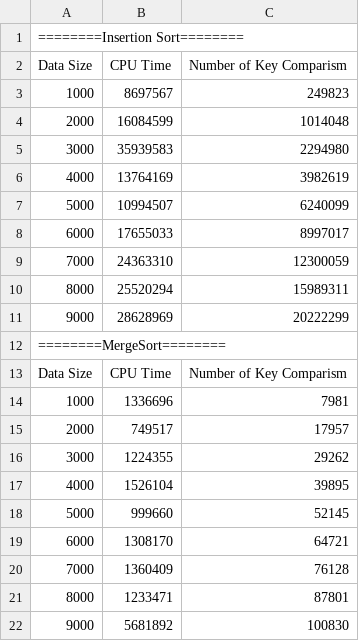
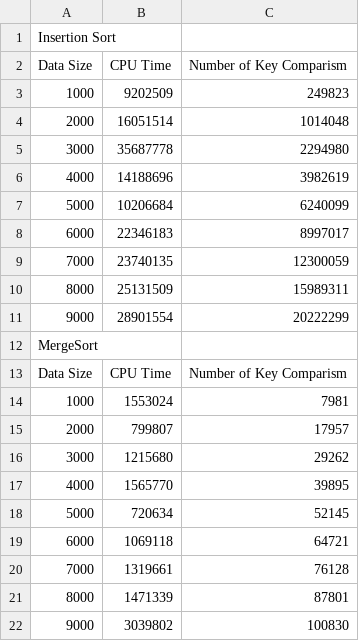
Before and after one commit to QiuHaohao/CZ2001-Lab2-Insertion-Sort-and-Mergesort, a CSV file: result.csv, drawn as a sheet.

```diff
--- a/result.csv
+++ b/result.csv
@@ -1,22 +1,22 @@
-========Insertion Sort========
+Insertion Sort
 Data Size,	CPU Time,	Number of Key Comparism
-1000,	8697567,	249823
-2000,	16084599,	1014048
-3000,	35939583,	2294980
-4000,	13764169,	3982619
-5000,	10994507,	6240099
-6000,	17655033,	8997017
-7000,	24363310,	12300059
-8000,	25520294,	15989311
-9000,	28628969,	20222299
-========MergeSort========
+1000,	9202509,	249823
+2000,	16051514,	1014048
+3000,	35687778,	2294980
+4000,	14188696,	3982619
+5000,	10206684,	6240099
+6000,	22346183,	8997017
+7000,	23740135,	12300059
+8000,	25131509,	15989311
+9000,	28901554,	20222299
+MergeSort
 Data Size,	CPU Time,	Number of Key Comparism
-1000,	1336696,	7981
-2000,	749517,	17957
-3000,	1224355,	29262
-4000,	1526104,	39895
-5000,	999660,	52145
-6000,	1308170,	64721
-7000,	1360409,	76128
-8000,	1233471,	87801
-9000,	5681892,	100830
+1000,	1553024,	7981
+2000,	799807,	17957
+3000,	1215680,	29262
+4000,	1565770,	39895
+5000,	720634,	52145
+6000,	1069118,	64721
+7000,	1319661,	76128
+8000,	1471339,	87801
+9000,	3039802,	100830
```
Also changed, not shown: 1 other file.
